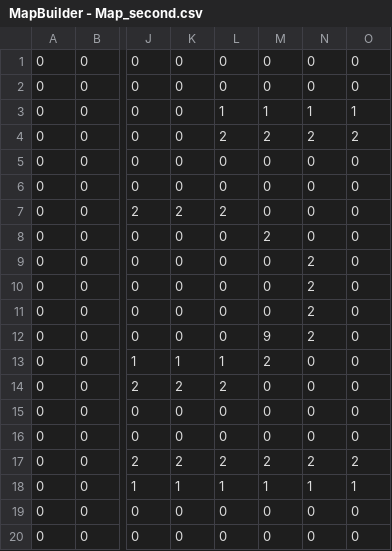
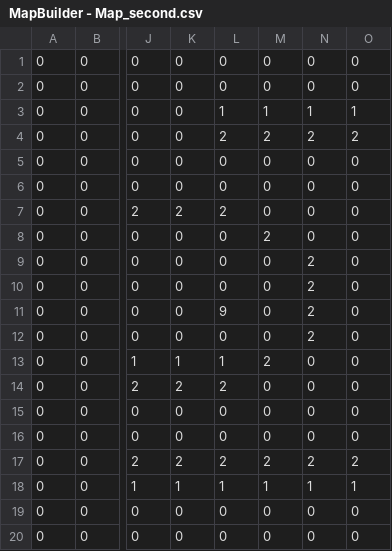
Before and after one commit to Hyodeon/W01_Team3, a CSV file: Assets/Map/MapBuilder - Map_second.csv, drawn as a sheet; only a part is shown, gaps mark what is left out; the diff names each change by its address in the sheet, - before the commit and + after, or states it on an @@ line.

```diff
--- a/Assets/Map/MapBuilder - Map_second.csv
+++ b/Assets/Map/MapBuilder - Map_second.csv
-L11: 0
+L11: 9
-M12: 9
+M12: 0
```
Also changed, not shown: 3 other files.
